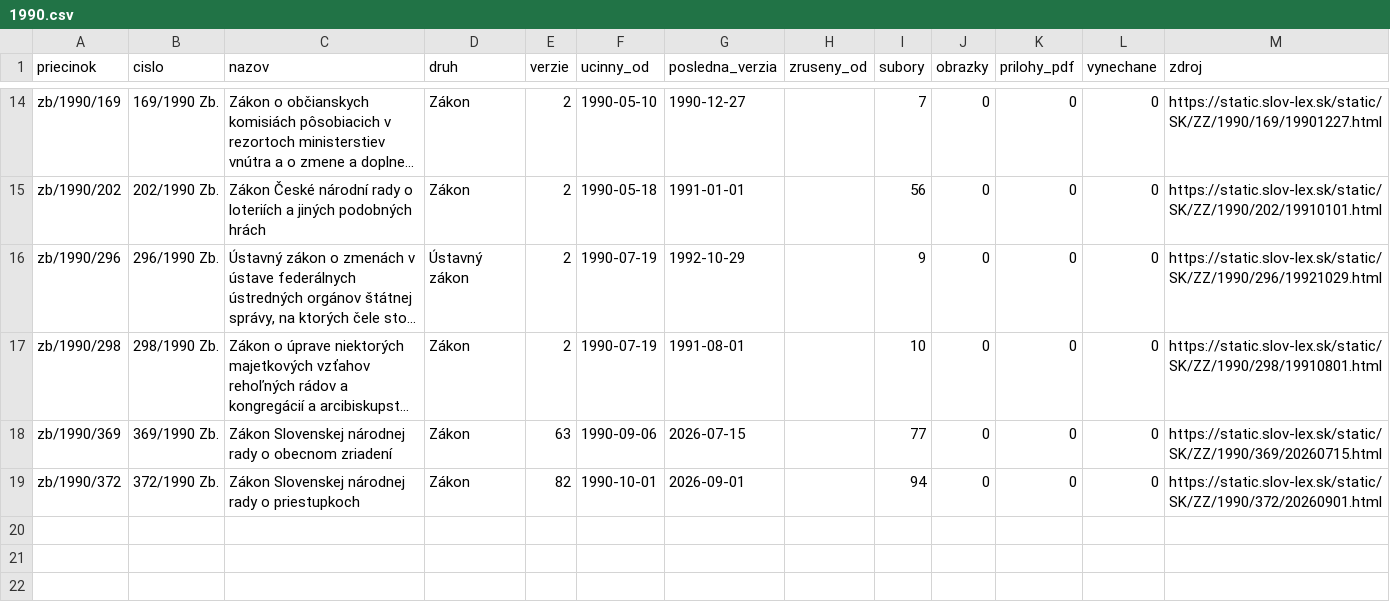
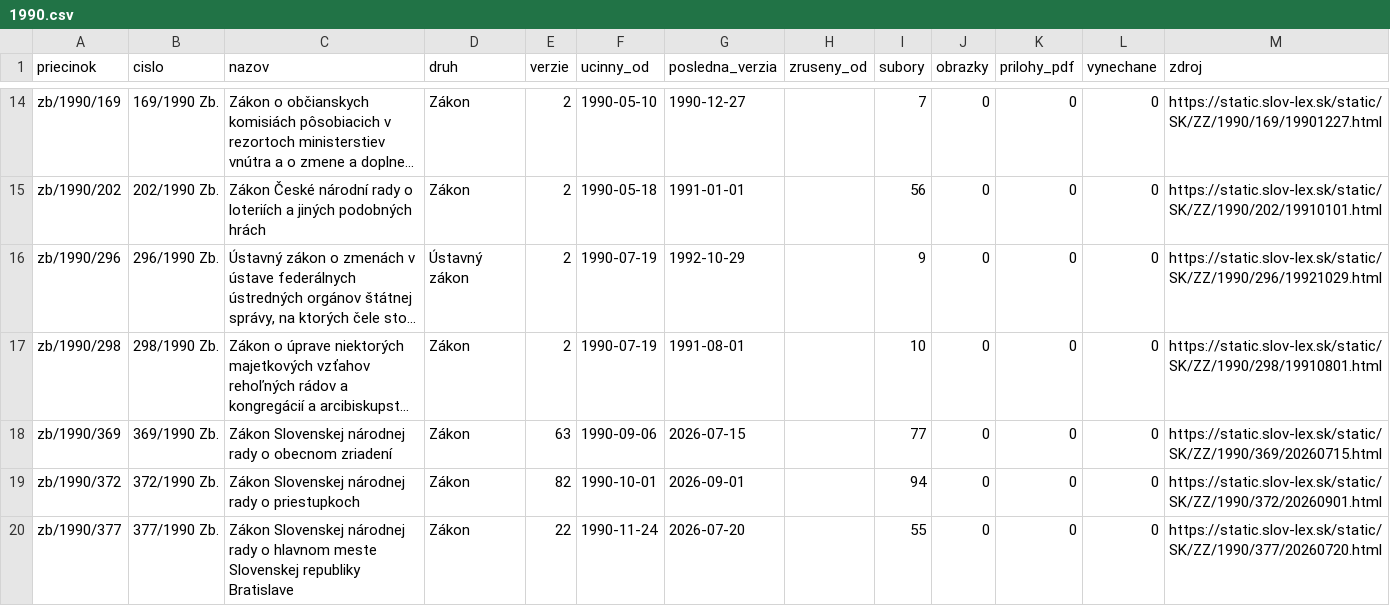
Before and after one commit to lexifina/slovakia-law, a CSV file: data/historia/1990.csv, drawn as a sheet; only a part is shown, gaps mark what is left out; long unchanged cells end in ….

Commit message:
História predpisov: ďalšie časové verzie 1 účinných predpisov (22 commitov)
Appended the other dated versions of 1 acts held since 2026-11-02 as their current version
(22 commits), data retrieved 2026-11-16: for each act every version Slov-Lex keeps, oldest first,
so its last commit is its newest text. These commits come after the version held before; each carries
the day it took effect (In-force), and readers take the newest commit whose In-force is on or before
the day asked (tools/ku_dnu.py does). Versions before the held one say so in a Backfill: trailer.
data/historia/<year>.csv lists the acts.

In-force: 2026-07-20
Kind: documentation

```diff
--- a/data/historia/1990.csv
+++ b/data/historia/1990.csv
@@ -19 +19,2 @@ zb/1990/369,369/1990 Zb.,Zákon Slovenskej národnej rady o obecnom zriadení,Z
 zb/1990/372,372/1990 Zb.,Zákon Slovenskej národnej rady o priestupkoch,Zákon,82,1990-10-01,2026-09-01,,94,0,0,0,https://static.slov-lex.sk/static/SK/ZZ/1990/372/20260901.html
+zb/1990/377,377/1990 Zb.,Zákon Slovenskej národnej rady o hlavnom meste Slovenskej republiky Bratislave,Zákon,22,1990-11-24,2026-07-20,,55,0,0,0,https://static.slov-lex.sk/static/SK/ZZ/1990/377/20260720.html
```
